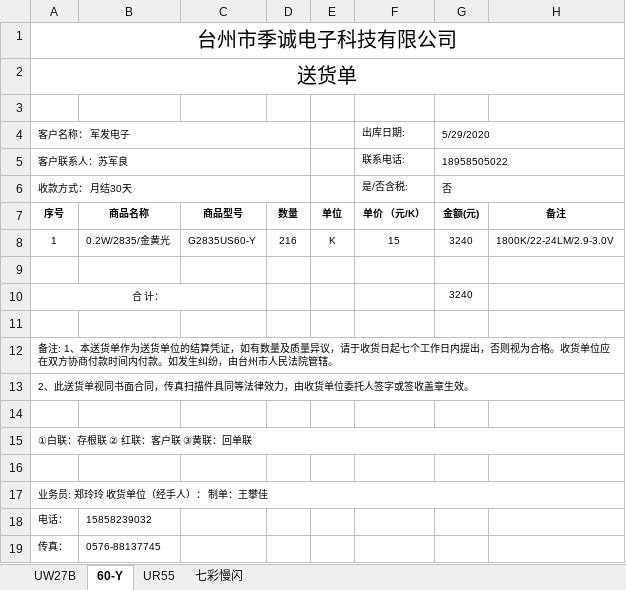
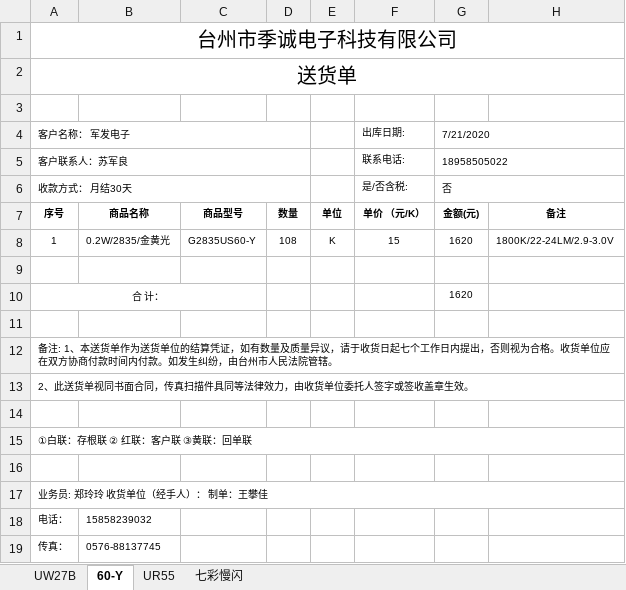
Before and after one commit to weinkym/zll, an Excel workbook: 季诚/成交客户/军发电子/送货单/送货单.xlsx, sheet 60-Y, drawn as a sheet; values as stored, in another font and other column widths than the file's, no borders; the diff names each change by its address in the sheet, - before the commit and + after, or states it on an @@ line.

```diff
--- a/季诚/成交客户/军发电子/送货单/送货单.xlsx (sheet 60-Y)
+++ b/季诚/成交客户/军发电子/送货单/送货单.xlsx (sheet 60-Y)
-G4: 5/29/2020
+G4: 7/21/2020
-D8: 216
+D8: 108
-G8: 3240
+G8: 1620
-G10: 3240
+G10: 1620
```
Also changed, not shown: sheet UW27B, 2019年/样品单.xlsx, 季诚/成交客户/杭州海捷威/标签.xlsx, 46 other files.
